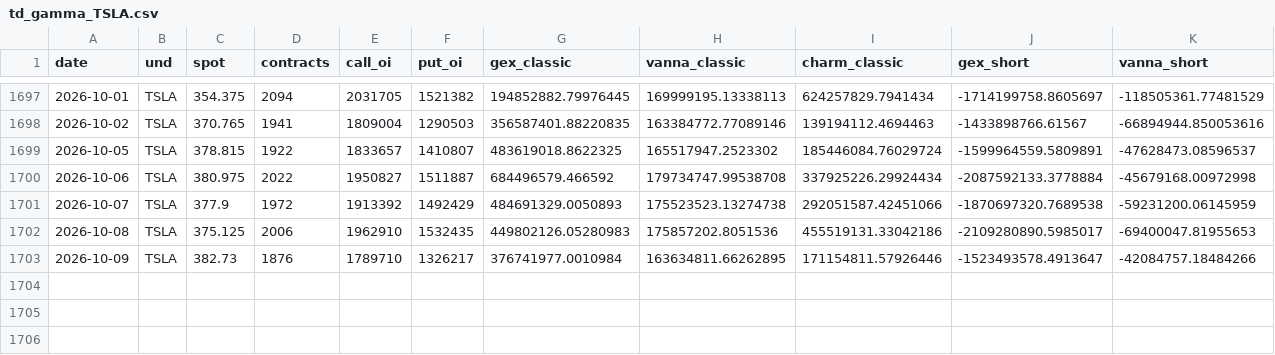
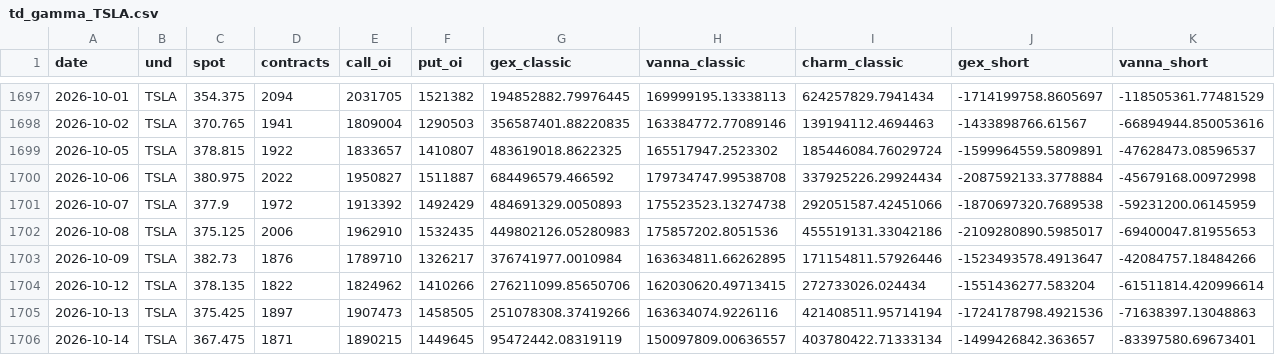
Before and after one commit to elmorshedy-del/genovy, a CSV file: research/log_channels/out/td_gamma_TSLA.csv, drawn as a sheet; only a part is shown, gaps mark what is left out; rows hold the shown columns only; the diff names each change by its address in the sheet, - before the commit and + after, or states it on an @@ line.

```diff
--- a/research/log_channels/out/td_gamma_TSLA.csv
+++ b/research/log_channels/out/td_gamma_TSLA.csv
+row 1704: 2026-10-12 | TSLA | 378.135 | 1822 | 1824962 | 1410266 | 276211099.85650706 | 162030620.49713415 | 272733026.024434 | -1551436277.583204 | -61511814.420996614
+row 1705: 2026-10-13 | TSLA | 375.425 | 1897 | 1907473 | 1458505 | 251078308.37419266 | 163634074.9226116 | 421408511.95714194 | -1724178798.4921536 | -71638397.13048863
+row 1706: 2026-10-14 | TSLA | 367.475 | 1871 | 1890215 | 1449645 | 95472442.08319119 | 150097809.00636557 | 403780422.71333134 | -1499426842.363657 | -83397580.69673401
```
Also changed, not shown: research/log_channels/out/td_gamma_MSFT.csv, 3 other files.
